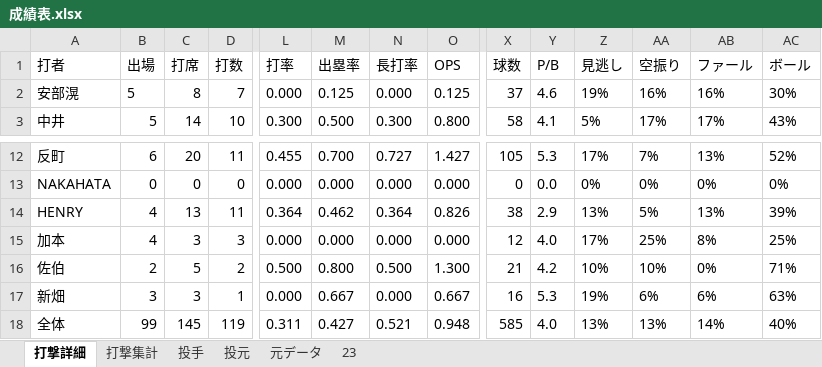
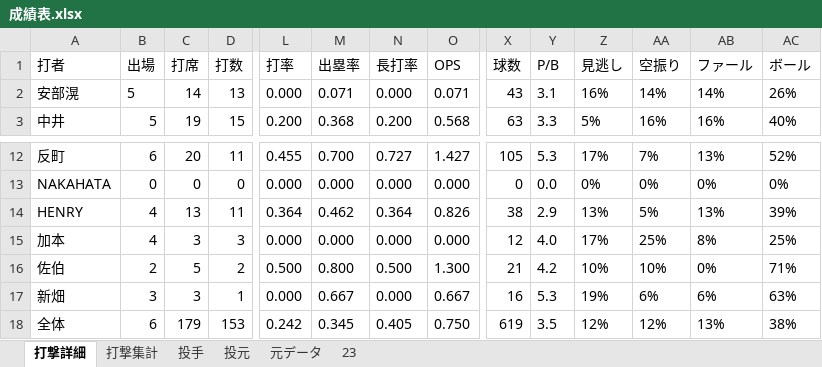
Before and after one commit to beta-zelkova/25, an Excel workbook: 成績表.xlsx, sheet 打撃詳細, drawn as a sheet; only a part is shown, gaps mark what is left out; values as stored, in another font and other column widths than the file's, no borders; the diff covers the shown part only; the diff names each change by its address in the sheet, - before the commit and + after, or states it on an @@ line.

```diff
--- a/成績表.xlsx (sheet 打撃詳細)
+++ b/成績表.xlsx (sheet 打撃詳細)
-C2 (打席): 8
+C2 (打席): 14
-D2 (打数): 7
+D2 (打数): 13
-M2 (出塁率): 0.125
+M2 (出塁率): 0.071
-O2 (OPS): 0.125
+O2 (OPS): 0.071
-X2 (球数): 37
+X2 (球数): 43
-Y2 (P/B): 4.6
+Y2 (P/B): 3.1
-Z2 (見逃し): 19%
+Z2 (見逃し): 16%
-AA2 (空振り): 16%
+AA2 (空振り): 14%
-AB2 (ファール): 16%
+AB2 (ファール): 14%
-AC2 (ボール): 30%
+AC2 (ボール): 26%
-C3 (打席): 14
+C3 (打席): 19
-D3 (打数): 10
+D3 (打数): 15
-L3 (打率): 0.300
+L3 (打率): 0.200
-M3 (出塁率): 0.500
+M3 (出塁率): 0.368
-N3 (長打率): 0.300
+N3 (長打率): 0.200
-O3 (OPS): 0.800
+O3 (OPS): 0.568
-X3 (球数): 58
+X3 (球数): 63
-Y3 (P/B): 4.1
+Y3 (P/B): 3.3
-AA3 (空振り): 17%
+AA3 (空振り): 16%
-AB3 (ファール): 17%
+AB3 (ファール): 16%
-AC3 (ボール): 43%
+AC3 (ボール): 40%
-B18 (出場): 99
+B18 (出場): 6
-C18 (打席): 145
+C18 (打席): 179
-D18 (打数): 119
+D18 (打数): 153
-L18 (打率): 0.311
+L18 (打率): 0.242
-M18 (出塁率): 0.427
+M18 (出塁率): 0.345
-N18 (長打率): 0.521
+N18 (長打率): 0.405
-O18 (OPS): 0.948
+O18 (OPS): 0.750
-X18 (球数): 585
+X18 (球数): 619
-Y18 (P/B): 4.0
+Y18 (P/B): 3.5
-Z18 (見逃し): 13%
+Z18 (見逃し): 12%
-AA18 (空振り): 13%
+AA18 (空振り): 12%
-AB18 (ファール): 14%
+AB18 (ファール): 13%
-AC18 (ボール): 40%
+AC18 (ボール): 38%
```
Also changed, not shown: 56 edited cells elsewhere in this sheet, sheet 打撃集計, sheet 元データ, sheet 23, sheet 投手, 18 other files.
